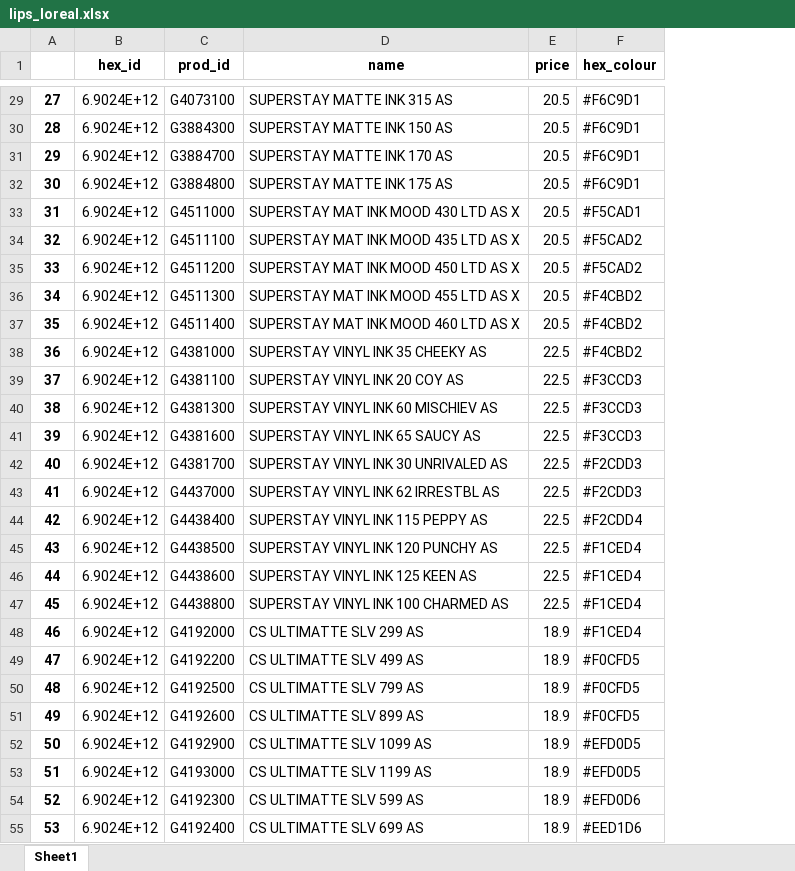
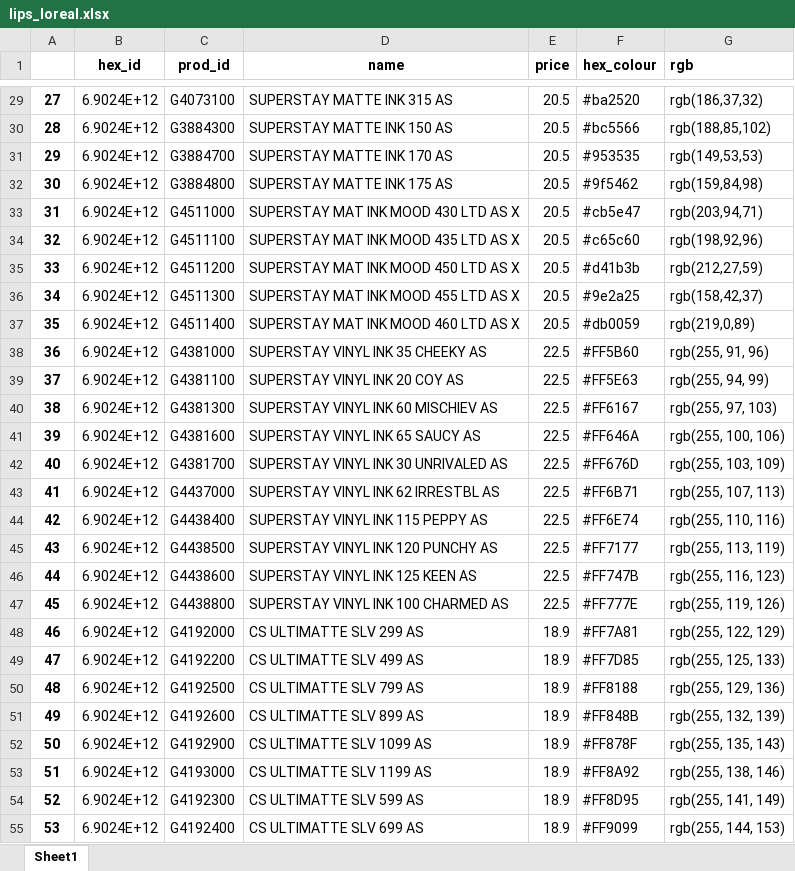
Before and after one commit to wchab/capstone, an Excel workbook: lips_loreal.xlsx, sheet Sheet1, drawn as a sheet; only a part is shown, gaps mark what is left out; values as stored, in another font and other column widths than the file's, no borders; charts and pictures not drawn; the diff covers the shown part only; the diff names each change by its address in the sheet, - before the commit and + after, or states it on an @@ line.

```diff
--- a/lips_loreal.xlsx (sheet Sheet1)
+++ b/lips_loreal.xlsx (sheet Sheet1)
+column G (rgb), rows 29-55: rgb(186,37,32) | rgb(188,85,102) | rgb(149,53,53) | rgb(159,84,98) | rgb(203,94,71) | rgb(198,92,96) | rgb(212,27,59) | rgb(158,42,37) | rgb(219,0,89) | rgb(255, 91, 96) | rgb(255, 94, 99) | rgb(255, 97, 103) | rgb(255, 100, 106) | rgb(255, 103, 109) | rgb(255, 107, 113) | rgb(255, 110, 116) | rgb(255, 113, 119) | rgb(255, 116, 123) | rgb(255, 119, 126) | rgb(255, 122, 129) | rgb(255, 125, 133) | rgb(255, 129, 136) | rgb(255, 132, 139) | rgb(255, 135, 143) | rgb(255, 138, 146) | rgb(255, 141, 149) | rgb(255, 144, 153)
-F29 (hex_colour): #F6C9D1
+F29 (hex_colour): #ba2520
-F30 (hex_colour): #F6C9D1
+F30 (hex_colour): #bc5566
-F31 (hex_colour): #F6C9D1
+F31 (hex_colour): #953535
-F32 (hex_colour): #F6C9D1
+F32 (hex_colour): #9f5462
-F33 (hex_colour): #F5CAD1
+F33 (hex_colour): #cb5e47
-F34 (hex_colour): #F5CAD2
+F34 (hex_colour): #c65c60
-F35 (hex_colour): #F5CAD2
+F35 (hex_colour): #d41b3b
-F36 (hex_colour): #F4CBD2
+F36 (hex_colour): #9e2a25
-F37 (hex_colour): #F4CBD2
+F37 (hex_colour): #db0059
-F38 (hex_colour): #F4CBD2
+F38 (hex_colour): #FF5B60
-F39 (hex_colour): #F3CCD3
+F39 (hex_colour): #FF5E63
-F40 (hex_colour): #F3CCD3
+F40 (hex_colour): #FF6167
-F41 (hex_colour): #F3CCD3
+F41 (hex_colour): #FF646A
-F42 (hex_colour): #F2CDD3
+F42 (hex_colour): #FF676D
-F43 (hex_colour): #F2CDD3
+F43 (hex_colour): #FF6B71
-F44 (hex_colour): #F2CDD4
+F44 (hex_colour): #FF6E74
-F45 (hex_colour): #F1CED4
+F45 (hex_colour): #FF7177
-F46 (hex_colour): #F1CED4
+F46 (hex_colour): #FF747B
-F47 (hex_colour): #F1CED4
+F47 (hex_colour): #FF777E
-F48 (hex_colour): #F1CED4
+F48 (hex_colour): #FF7A81
-F49 (hex_colour): #F0CFD5
+F49 (hex_colour): #FF7D85
-F50 (hex_colour): #F0CFD5
+F50 (hex_colour): #FF8188
-F51 (hex_colour): #F0CFD5
+F51 (hex_colour): #FF848B
-F52 (hex_colour): #EFD0D5
+F52 (hex_colour): #FF878F
-F53 (hex_colour): #EFD0D5
+F53 (hex_colour): #FF8A92
-F54 (hex_colour): #EFD0D6
+F54 (hex_colour): #FF8D95
-F55 (hex_colour): #EED1D6
+F55 (hex_colour): #FF9099
```
Also changed, not shown: 36 edited cells elsewhere in this sheet, charts or pictures.
